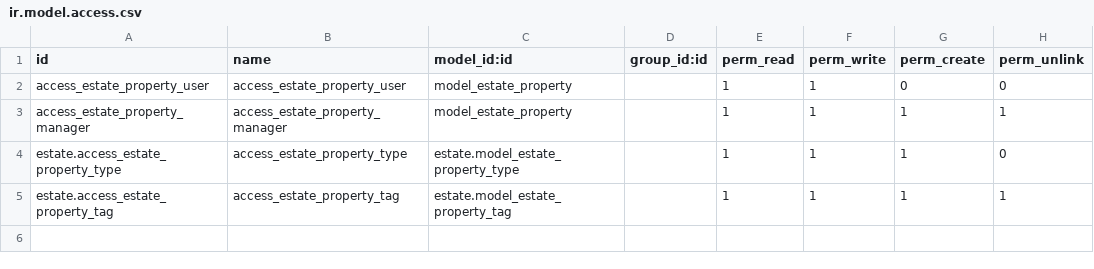
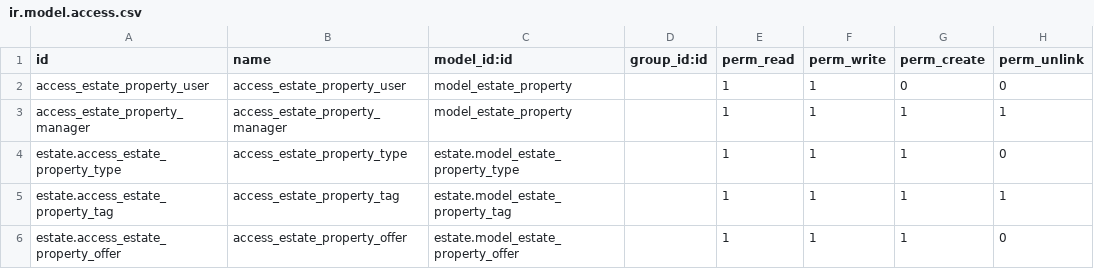
Before and after one commit to antonovmike/odoo_custom_module, a CSV file: estate/security/ir.model.access.csv, drawn as a sheet; the diff names each change by its address in the sheet, - before the commit and + after, or states it on an @@ line.

Commit message:
Real Estate Property Offer table

```diff
--- a/estate/security/ir.model.access.csv
+++ b/estate/security/ir.model.access.csv
+row 6: estate.access_estate_property_offer | access_estate_property_offer | estate.model_estate_property_offer |  | 1 | 1 | 1 | 0
```
Also changed, not shown: 4 other files.
